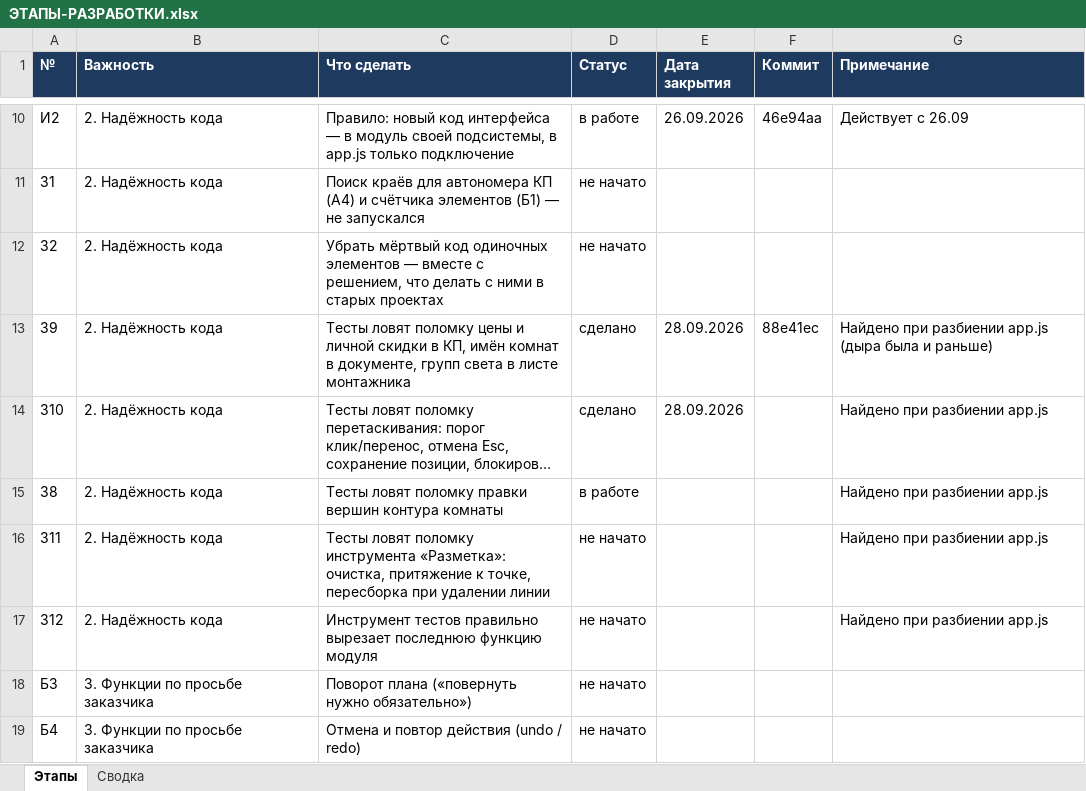
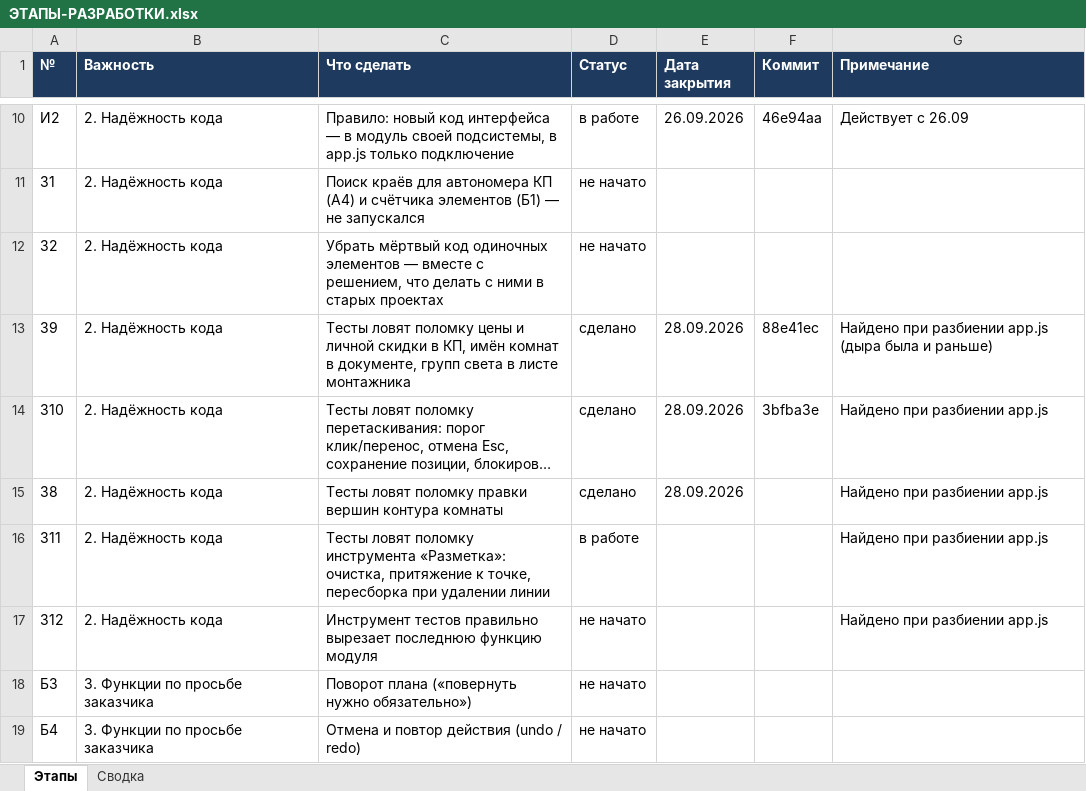
Before and after one commit to ZAVALEX174/electroPlan, an Excel workbook: docs/ЭТАПЫ-РАЗРАБОТКИ.xlsx, sheet Этапы, drawn as a sheet; only a part is shown, gaps mark what is left out; long unchanged cells end in …; values as stored, in another font and other column widths than the file's, no borders; conditional formats not drawn; the diff names each change by its address in the sheet, - before the commit and + after, or states it on an @@ line.

```diff
--- a/docs/ЭТАПЫ-РАЗРАБОТКИ.xlsx (sheet Этапы)
+++ b/docs/ЭТАПЫ-РАЗРАБОТКИ.xlsx (sheet Этапы)
-F14 (Коммит): (empty)
+F14 (Коммит): 3bfba3e
-D15 (Статус): в работе
+D15 (Статус): сделано
-E15 (Дата закрытия): (empty)
+E15 (Дата закрытия): 28.09.2026
-D16 (Статус): не начато
+D16 (Статус): в работе
```
Also changed, not shown: 2 other files.
